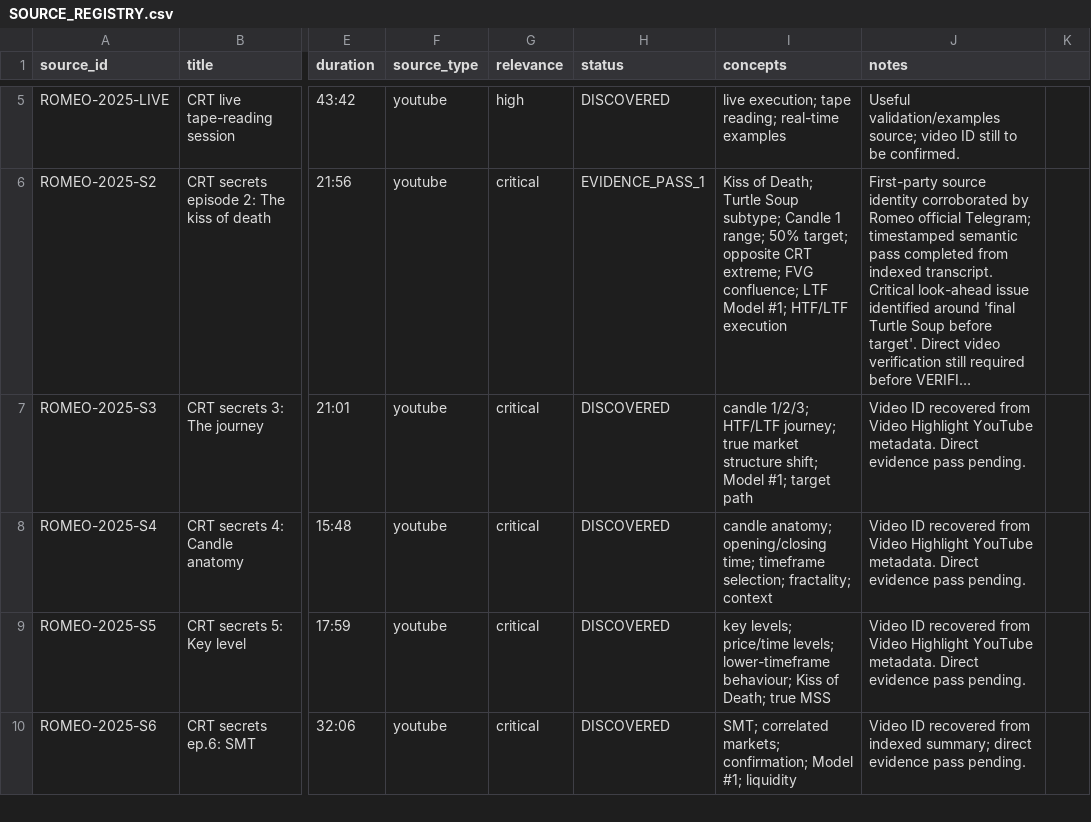
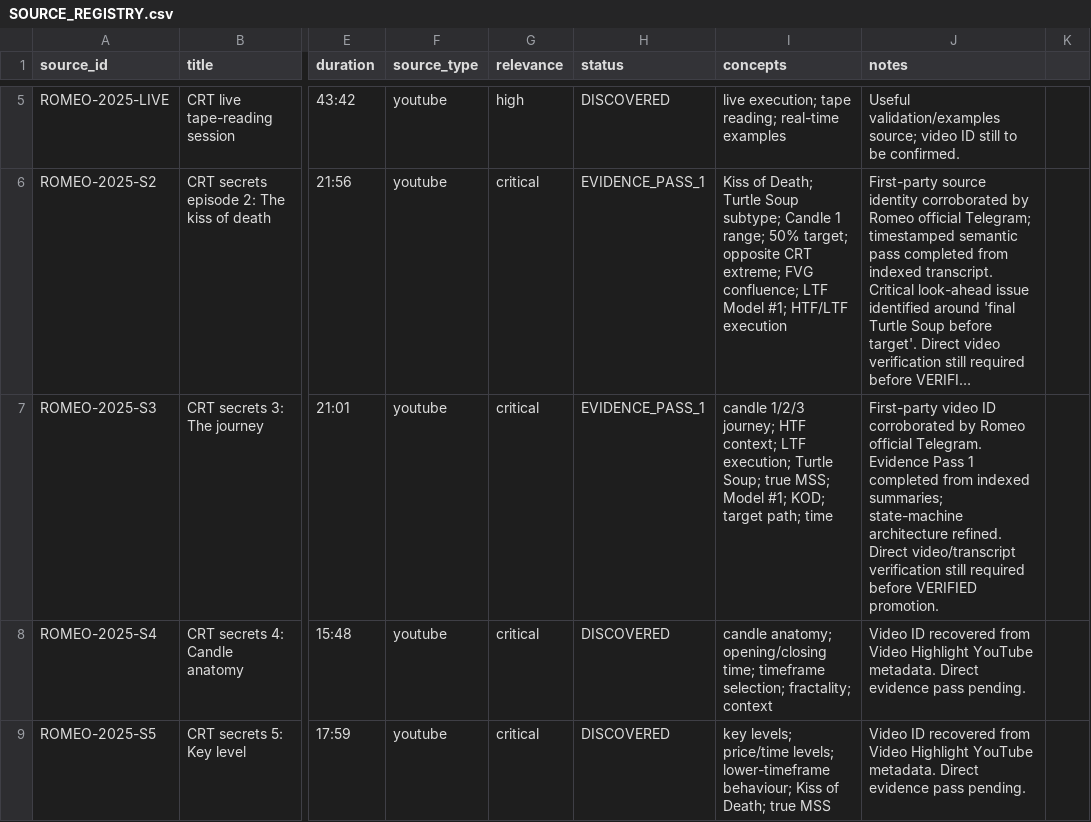
Before and after one commit to KaraboMatsemela1/romeo-crt-engine, a CSV file: research/romeo/SOURCE_REGISTRY.csv, drawn as a sheet; only a part is shown, gaps mark what is left out; the shorter side is filled out with more unchanged rows; long unchanged cells end in …; the diff names each change by its address in the sheet, - before the commit and + after, or states it on an @@ line.

Commit message:
research: mark The Journey evidence pass complete

```diff
--- a/research/romeo/SOURCE_REGISTRY.csv
+++ b/research/romeo/SOURCE_REGISTRY.csv
-H7 (status): DISCOVERED
+H7 (status): EVIDENCE_PASS_1
-I7 (concepts): candle 1/2/3; HTF/LTF journey; true market structure shift; Model #1; target path
+I7 (concepts): candle 1/2/3 journey; HTF context; LTF execution; Turtle Soup; true MSS; Model #1; KOD; target path; time
-J7 (notes): Video ID recovered from Video Highlight YouTube metadata. Direct evidence pass pending.
+J7 (notes): First-party video ID corroborated by Romeo official Telegram. Evidence Pass 1 completed from indexed summaries; state-machine architecture refined. Direct video/transcript verification still required before VERIFIED promotion.
```
